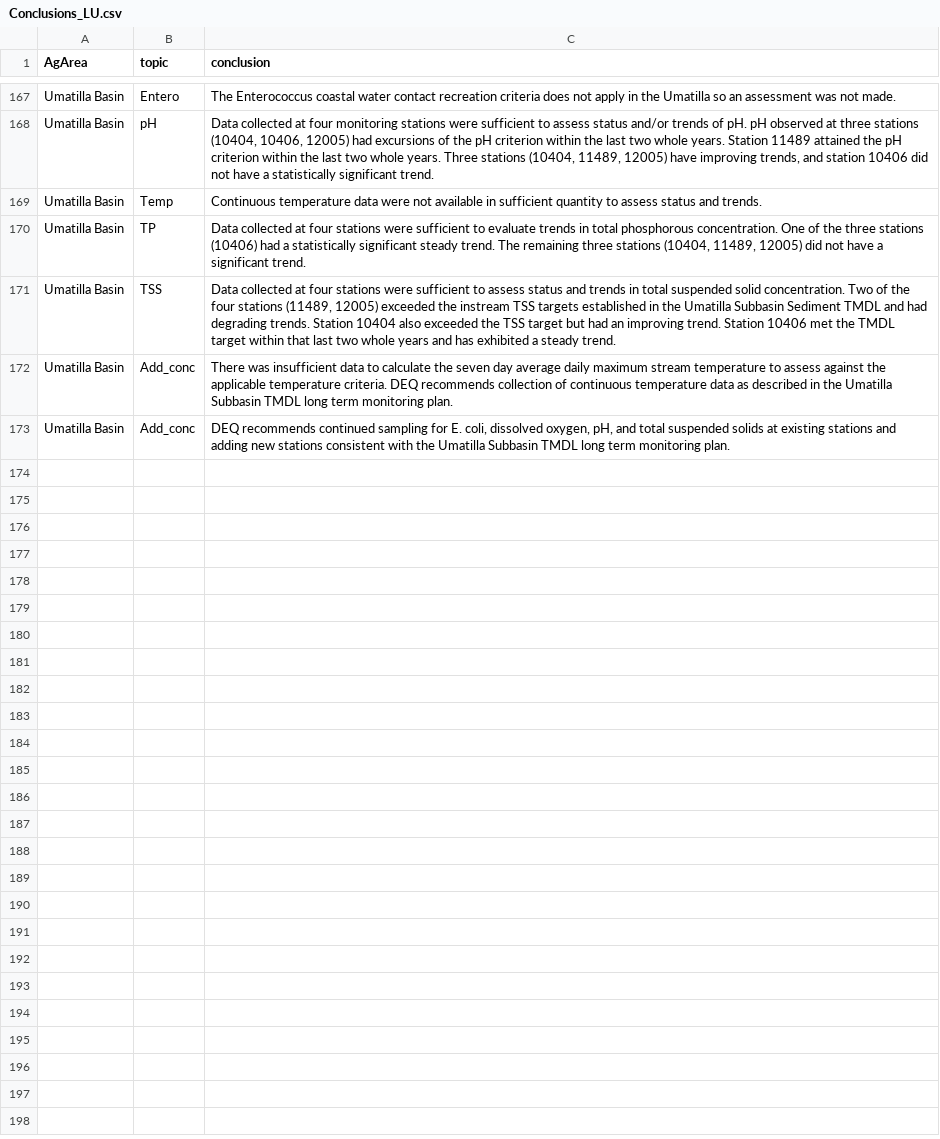
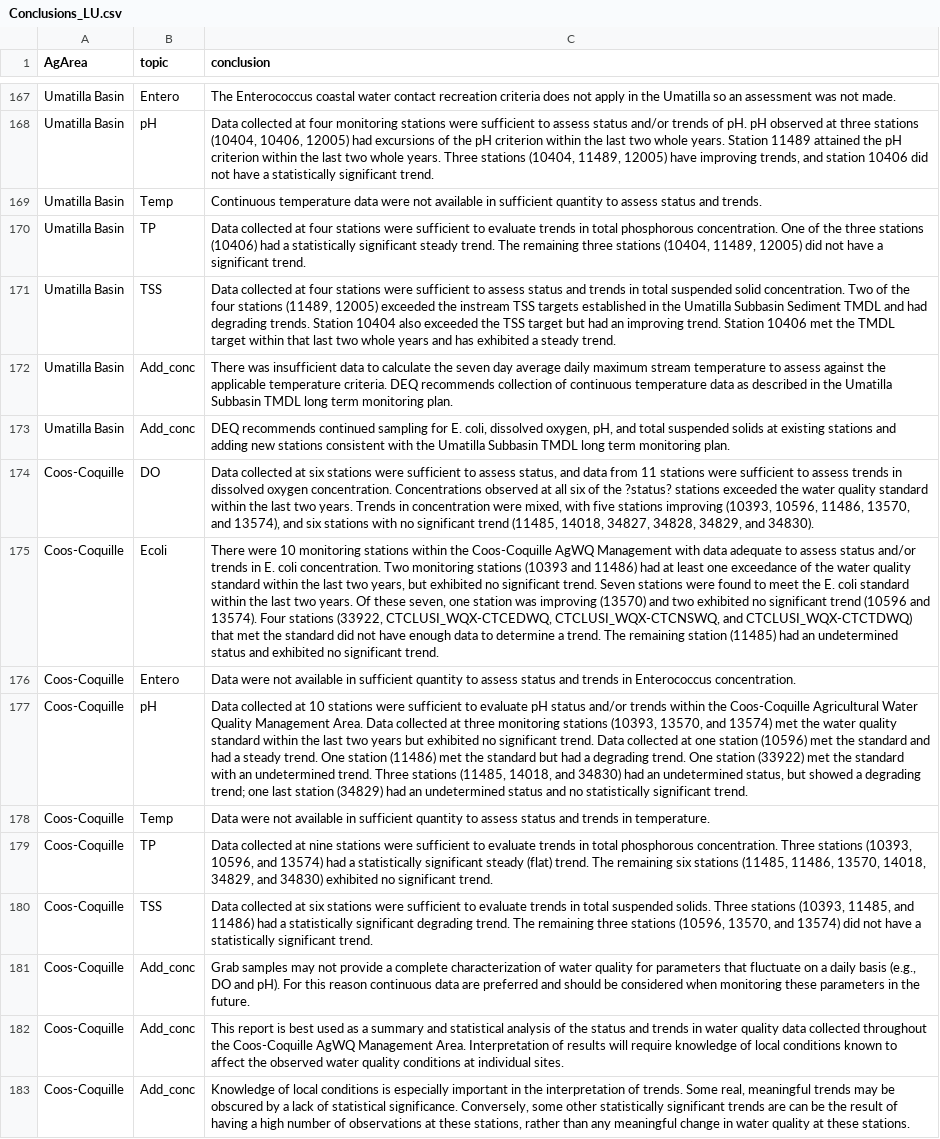
Before and after one commit to MaddeeRubenson/StatusAndTrendsRMarkdown, a CSV file: Lookups/Conclusions_LU.csv, drawn as a sheet; only a part is shown, gaps mark what is left out; the diff names each change by its address in the sheet, - before the commit and + after, or states it on an @@ line.

Commit message:
Adding Coos-Coquille conclusions

```diff
--- a/Lookups/Conclusions_LU.csv
+++ b/Lookups/Conclusions_LU.csv
+row 174: Coos-Coquille | DO | Data collected at six stations were sufficient to assess status, and data from 11 stations were sufficient to assess trends in dissolved oxygen concentration. Concentrations observed at all six of the ?status? stations exceeded the water quality standard within the last two years. Trends in concentration were mixed, with five stations improving (10393, 10596, 11486, 13570, and 13574), and six stations with no significant trend (11485, 14018, 34827, 34828, 34829, and 34830).
+row 175: Coos-Coquille | Ecoli | There were 10 monitoring stations within the Coos-Coquille AgWQ Management with data adequate to assess status and/or trends in E. coli concentration. Two monitoring stations (10393 and 11486) had at least one exceedance of the water quality standard within the last two years, but exhibited no significant trend. Seven stations were found to meet the E. coli standard within the last two years. Of these seven, one station was improving (13570) and two exhibited no significant trend (10596 and 13574). Four stations (33922, CTCLUSI_WQX-CTCEDWQ, CTCLUSI_WQX-CTCNSWQ, and CTCLUSI_WQX-CTCTDWQ) that met the standard did not have enough data to determine a trend. The remaining station (11485) had an undetermined status and exhibited no significant trend.
+row 176: Coos-Coquille | Entero | Data were not available in sufficient quantity to assess status and trends in Enterococcus concentration.
+row 177: Coos-Coquille | pH | Data collected at 10 stations were sufficient to evaluate pH status and/or trends within the Coos-Coquille Agricultural Water Quality Management Area. Data collected at three monitoring stations (10393, 13570, and 13574) met the water quality standard within the last two years but exhibited no significant trend. Data collected at one station (10596) met the standard and had a steady trend. One station (11486) met the standard but had a degrading trend. One station (33922) met the standard with an undetermined trend. Three stations (11485, 14018, and 34830) had an undetermined status, but showed a degrading trend; one last station (34829) had an undetermined status and no statistically significant trend.
+row 178: Coos-Coquille | Temp | Data were not available in sufficient quantity to assess status and trends in temperature.
+row 179: Coos-Coquille | TP | Data collected at nine stations were sufficient to evaluate trends in total phosphorous concentration. Three stations (10393, 10596, and 13574) had a statistically significant steady (flat) trend. The remaining six stations (11485, 11486, 13570, 14018, 34829, and 34830) exhibited no significant trend.
+row 180: Coos-Coquille | TSS | Data collected at six stations were sufficient to evaluate trends in total suspended solids. Three stations (10393, 11485, and 11486) had a statistically significant degrading trend. The remaining three stations (10596, 13570, and 13574) did not have a statistically significant trend.
+row 181: Coos-Coquille | Add_conc | Grab samples may not provide a complete characterization of water quality for parameters that fluctuate on a daily basis (e.g., DO and pH). For this reason continuous data are preferred and should be considered when monitoring these parameters in the future.
+row 182: Coos-Coquille | Add_conc | This report is best used as a summary and statistical analysis of the status and trends in water quality data collected throughout the Coos-Coquille AgWQ Management Area. Interpretation of results will require knowledge of local conditions known to affect the observed water quality conditions at individual sites.
+row 183: Coos-Coquille | Add_conc | Knowledge of local conditions is especially important in the interpretation of trends. Some real, meaningful trends may be obscured by a lack of statistical significance. Conversely, some other statistically significant trends are can be the result of having a high number of observations at these stations, rather than any meaningful change in water quality at these stations.
```
